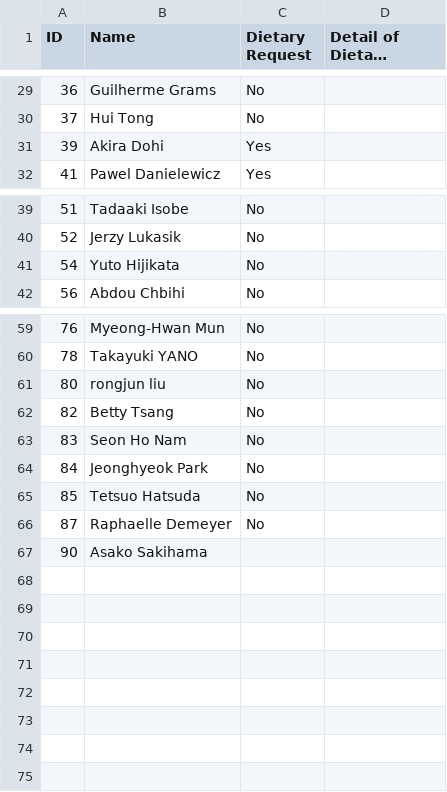
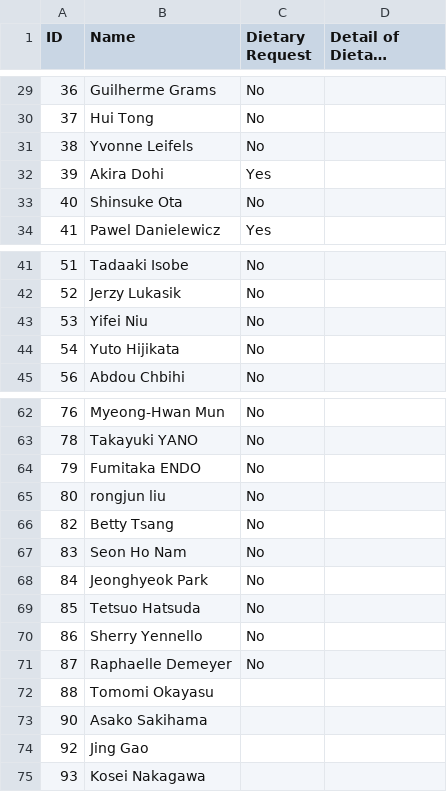
Before and after one commit to MizukiRIKEN/Attendance_check-app, a CSV file: output/NuSym25_Regs_fin_Banquet.csv, drawn as a sheet; only a part is shown, gaps mark what is left out; long unchanged cells end in …; the diff names each change by its address in the sheet, - before the commit and + after, or states it on an @@ line.

```diff
--- a/output/NuSym25_Regs_fin_Banquet.csv
+++ b/output/NuSym25_Regs_fin_Banquet.csv
+row 31: 38 | Yvonne Leifels | No
+row 33: 40 | Shinsuke Ota | No
+row 43: 53 | Yifei Niu | No
+row 64: 79 | Fumitaka ENDO | No
+row 70: 86 | Sherry Yennello | No
+row 72: 88 | Tomomi Okayasu
+row 74: 92 | Jing Gao
+row 75: 93 | Kosei Nakagawa
```
Also changed, not shown: output/NuSym25_Regs_fin_Entrance.csv, output/NuSym25_Regs_fin_Updated_Session.csv, 2 other files.
